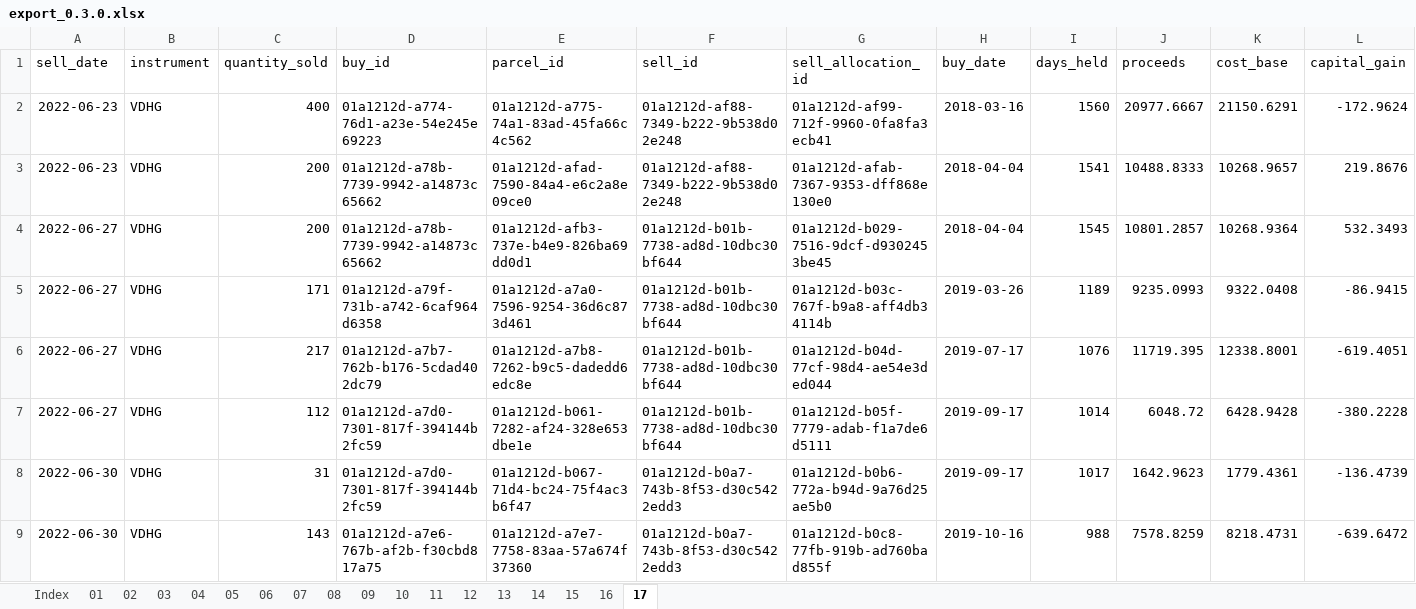
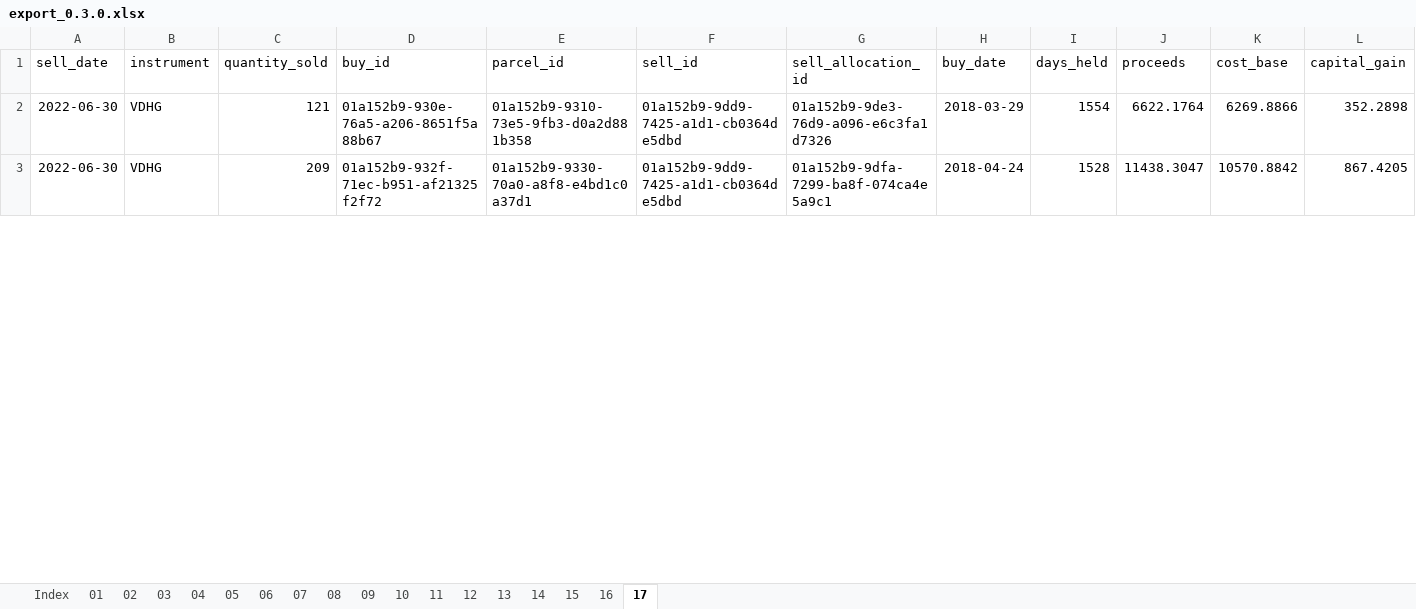
Before and after one commit to pretoriusdre/share-dinkum, an Excel workbook: share_dinkum_proj/share_dinkum_app/test_fixtures/export_0.3.0.xlsx, sheet 17, drawn as a sheet; only a part is shown; values as stored, in another font and other column widths than the file's, no borders; table styles not drawn; removed rows and columns are numbered as before the commit, all else as after; rows hold the shown columns only; the diff covers the shown part only; the diff names each change by its address in the sheet, - before the commit and + after, or states it on an @@ line.

```diff
--- a/share_dinkum_proj/share_dinkum_app/test_fixtures/export_0.3.0.xlsx (sheet 17)
+++ b/share_dinkum_proj/share_dinkum_app/test_fixtures/export_0.3.0.xlsx (sheet 17)
-row 2: 2022-06-23 | VDHG | 400 | 01a1212d-a774-76d1-a23e-54e245e69223 | 01a1212d-a775-74a1-83ad-45fa66c4c562 | 01a1212d-af88-7349-b222-9b538d02e248 | 01a1212d-af99-712f-9960-0fa8fa3ecb41 | 2018-03-16 | 1560 | 20977.6667 | 21150.6291 | -172.9624
-row 3: 2022-06-23 | VDHG | 200 | 01a1212d-a78b-7739-9942-a14873c65662 | 01a1212d-afad-7590-84a4-e6c2a8e09ce0 | 01a1212d-af88-7349-b222-9b538d02e248 | 01a1212d-afab-7367-9353-dff868e130e0 | 2018-04-04 | 1541 | 10488.8333 | 10268.9657 | 219.8676
-row 4: 2022-06-27 | VDHG | 200 | 01a1212d-a78b-7739-9942-a14873c65662 | 01a1212d-afb3-737e-b4e9-826ba69dd0d1 | 01a1212d-b01b-7738-ad8d-10dbc30bf644 | 01a1212d-b029-7516-9dcf-d9302453be45 | 2018-04-04 | 1545 | 10801.2857 | 10268.9364 | 532.3493
-row 5: 2022-06-27 | VDHG | 171 | 01a1212d-a79f-731b-a742-6caf964d6358 | 01a1212d-a7a0-7596-9254-36d6c873d461 | 01a1212d-b01b-7738-ad8d-10dbc30bf644 | 01a1212d-b03c-767f-b9a8-aff4db34114b | 2019-03-26 | 1189 | 9235.0993 | 9322.0408 | -86.9415
-row 6: 2022-06-27 | VDHG | 217 | 01a1212d-a7b7-762b-b176-5cdad402dc79 | 01a1212d-a7b8-7262-b9c5-dadedd6edc8e | 01a1212d-b01b-7738-ad8d-10dbc30bf644 | 01a1212d-b04d-77cf-98d4-ae54e3ded044 | 2019-07-17 | 1076 | 11719.395 | 12338.8001 | -619.4051
-row 7: 2022-06-27 | VDHG | 112 | 01a1212d-a7d0-7301-817f-394144b2fc59 | 01a1212d-b061-7282-af24-328e653dbe1e | 01a1212d-b01b-7738-ad8d-10dbc30bf644 | 01a1212d-b05f-7779-adab-f1a7de6d5111 | 2019-09-17 | 1014 | 6048.72 | 6428.9428 | -380.2228
-C2 (quantity_sold): 31
+C2 (quantity_sold): 121
-D2 (buy_id): 01a1212d-a7d0-7301-817f-394144b2fc59
+D2 (buy_id): 01a152b9-930e-76a5-a206-8651f5a88b67
-E2 (parcel_id): 01a1212d-b067-71d4-bc24-75f4ac3b6f47
+E2 (parcel_id): 01a152b9-9310-73e5-9fb3-d0a2d881b358
-F2:F3 (sell_id): 01a1212d-b0a7-743b-8f53-d30c5422edd3
+F2:F3 (sell_id): 01a152b9-9dd9-7425-a1d1-cb0364de5dbd
-G2 (sell_allocation_id): 01a1212d-b0b6-772a-b94d-9a76d25ae5b0
+G2 (sell_allocation_id): 01a152b9-9de3-76d9-a096-e6c3fa1d7326
-H2 (buy_date): 2019-09-17
+H2 (buy_date): 2018-03-29
-I2 (days_held): 1017
+I2 (days_held): 1554
-J2 (proceeds): 1642.9623
+J2 (proceeds): 6622.1764
-K2 (cost_base): 1779.4361
+K2 (cost_base): 6269.8866
-L2 (capital_gain): -136.4739
+L2 (capital_gain): 352.2898
-C3 (quantity_sold): 143
+C3 (quantity_sold): 209
-D3 (buy_id): 01a1212d-a7e6-767b-af2b-f30cbd817a75
+D3 (buy_id): 01a152b9-932f-71ec-b951-af21325f2f72
-E3 (parcel_id): 01a1212d-a7e7-7758-83aa-57a674f37360
+E3 (parcel_id): 01a152b9-9330-70a0-a8f8-e4bd1c0a37d1
-G3 (sell_allocation_id): 01a1212d-b0c8-77fb-919b-ad760bad855f
+G3 (sell_allocation_id): 01a152b9-9dfa-7299-ba8f-074ca4e5a9c1
-H3 (buy_date): 2019-10-16
+H3 (buy_date): 2018-04-24
-I3 (days_held): 988
+I3 (days_held): 1528
-J3 (proceeds): 7578.8259
+J3 (proceeds): 11438.3047
-K3 (cost_base): 8218.4731
+K3 (cost_base): 10570.8842
-L3 (capital_gain): -639.6472
+L3 (capital_gain): 867.4205
```
Also changed, not shown: 7 added rows, 1 removed row and 30 edited cells elsewhere in this sheet, sheet 07, sheet 13, sheet 05, sheet 10, sheet 11, sheet 15, 11 more sheets, 46 other files.
